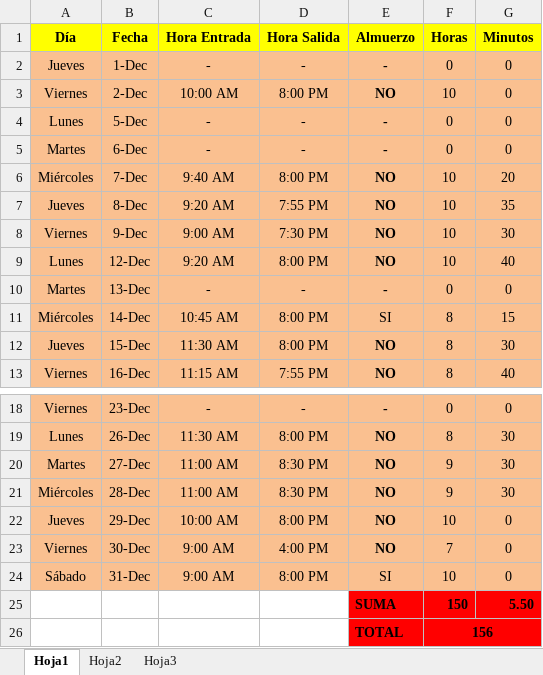
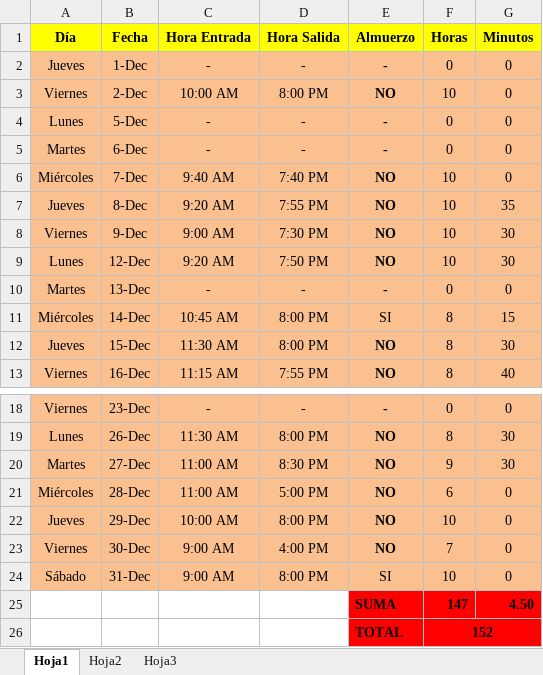
Before and after one commit to DeusDeus/tam-c, an Excel workbook: Horas/Diciembre.xlsx, sheet Hoja1, drawn as a sheet; only a part is shown, gaps mark what is left out; values as stored, in another font and other column widths than the file's, no borders; removed rows and columns are numbered as before the commit, all else as after; the diff names each change by its address in the sheet, - before the commit and + after, or states it on an @@ line.

```diff
--- a/Horas/Diciembre.xlsx (sheet Hoja1)
+++ b/Horas/Diciembre.xlsx (sheet Hoja1)
-D6 (Hora Salida): 8:00 PM
+D6 (Hora Salida): 7:40 PM
-G6 (Minutos): 20
+G6 (Minutos): 0
-D9 (Hora Salida): 8:00 PM
+D9 (Hora Salida): 7:50 PM
-G9 (Minutos): 40
+G9 (Minutos): 30
-D21 (Hora Salida): 8:30 PM
+D21 (Hora Salida): 5:00 PM
-F21 (Horas): 9
+F21 (Horas): 6
-G21 (Minutos): 30
+G21 (Minutos): 0
-row 25:  |  |  |  | SUMA | 150 | 5.50
-row 26:  |  |  |  | TOTAL | 156
+row 25:  |  |  |  | SUMA | 147 | 4.50
+row 26:  |  |  |  | TOTAL | 152
```
